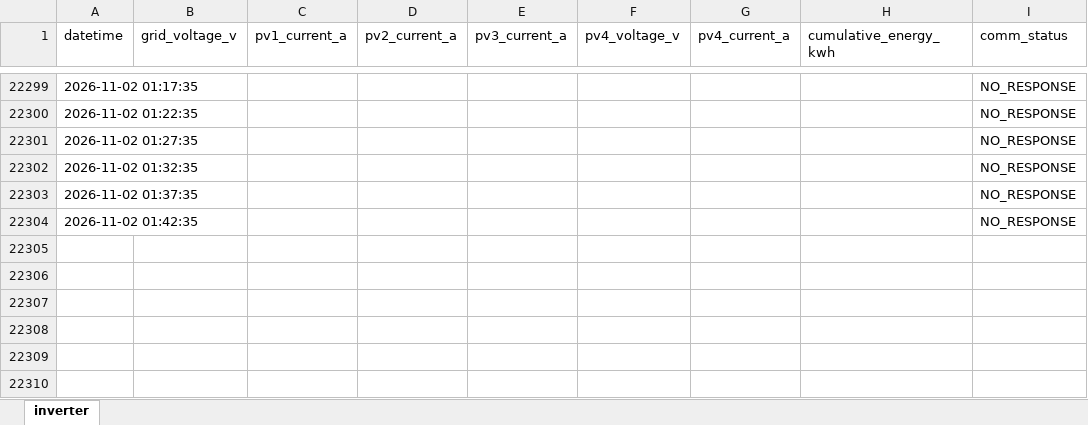
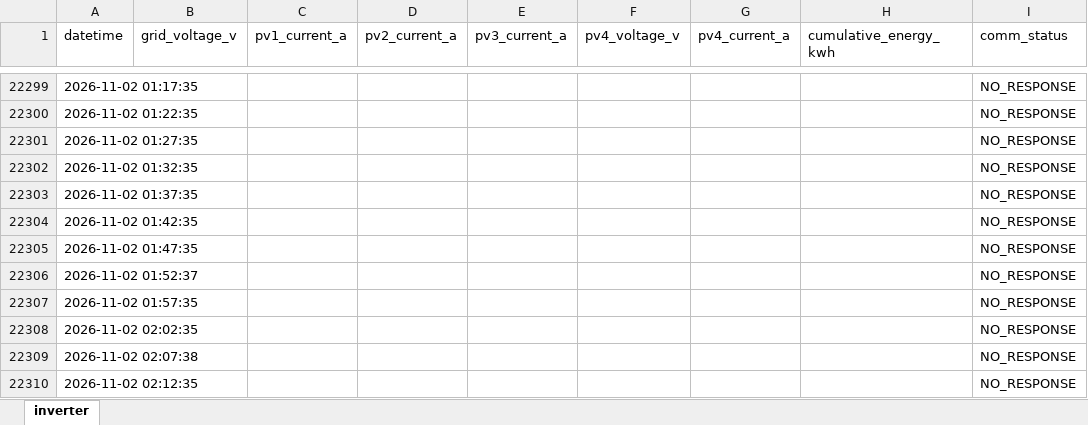
Before and after one commit to moonchankyoung0907/solar-lstm-prediction, an Excel workbook: inverter_log.xlsx, sheet inverter, drawn as a sheet; only a part is shown, gaps mark what is left out; values as stored, in another font and other column widths than the file's, no borders; the diff names each change by its address in the sheet, - before the commit and + after, or states it on an @@ line.

Commit message:
auto: inverter data update

```diff
--- a/inverter_log.xlsx (sheet inverter)
+++ b/inverter_log.xlsx (sheet inverter)
+row 22305: 2026-11-02 01:47:35 |  |  |  |  |  |  |  | NO_RESPONSE
+row 22306: 2026-11-02 01:52:37 |  |  |  |  |  |  |  | NO_RESPONSE
+row 22307: 2026-11-02 01:57:35 |  |  |  |  |  |  |  | NO_RESPONSE
+row 22308: 2026-11-02 02:02:35 |  |  |  |  |  |  |  | NO_RESPONSE
+row 22309: 2026-11-02 02:07:38 |  |  |  |  |  |  |  | NO_RESPONSE
+row 22310: 2026-11-02 02:12:35 |  |  |  |  |  |  |  | NO_RESPONSE
```
